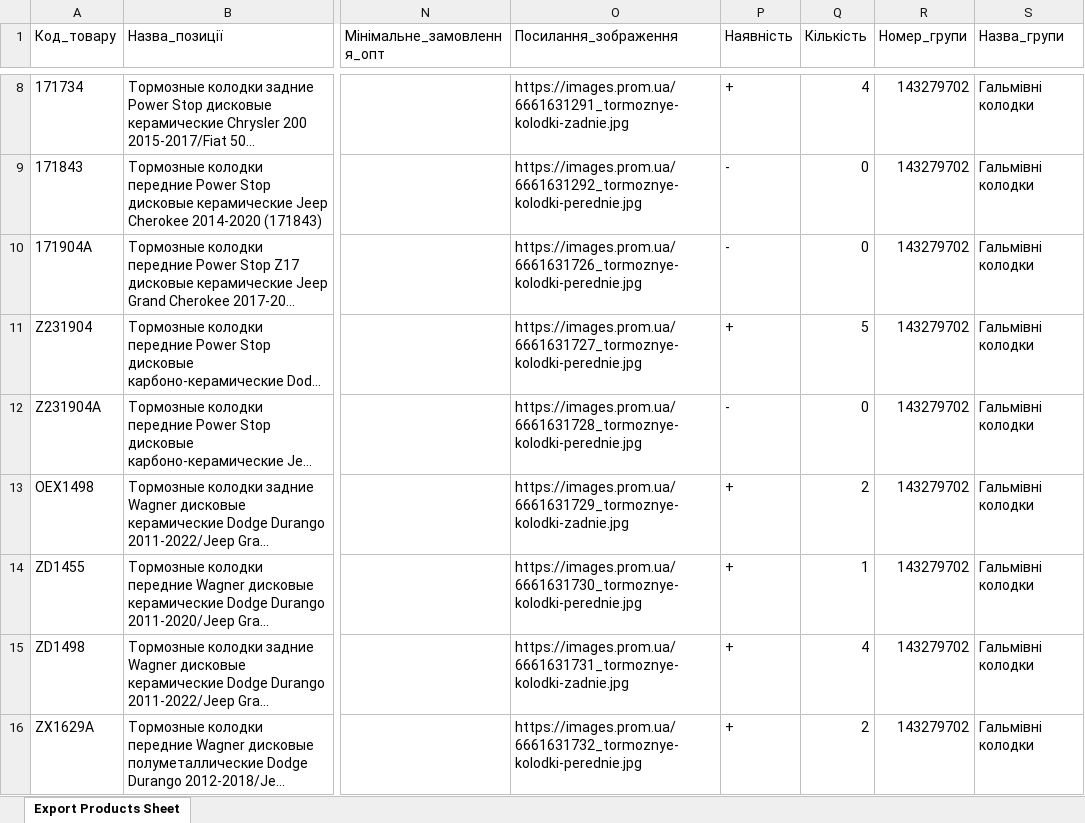
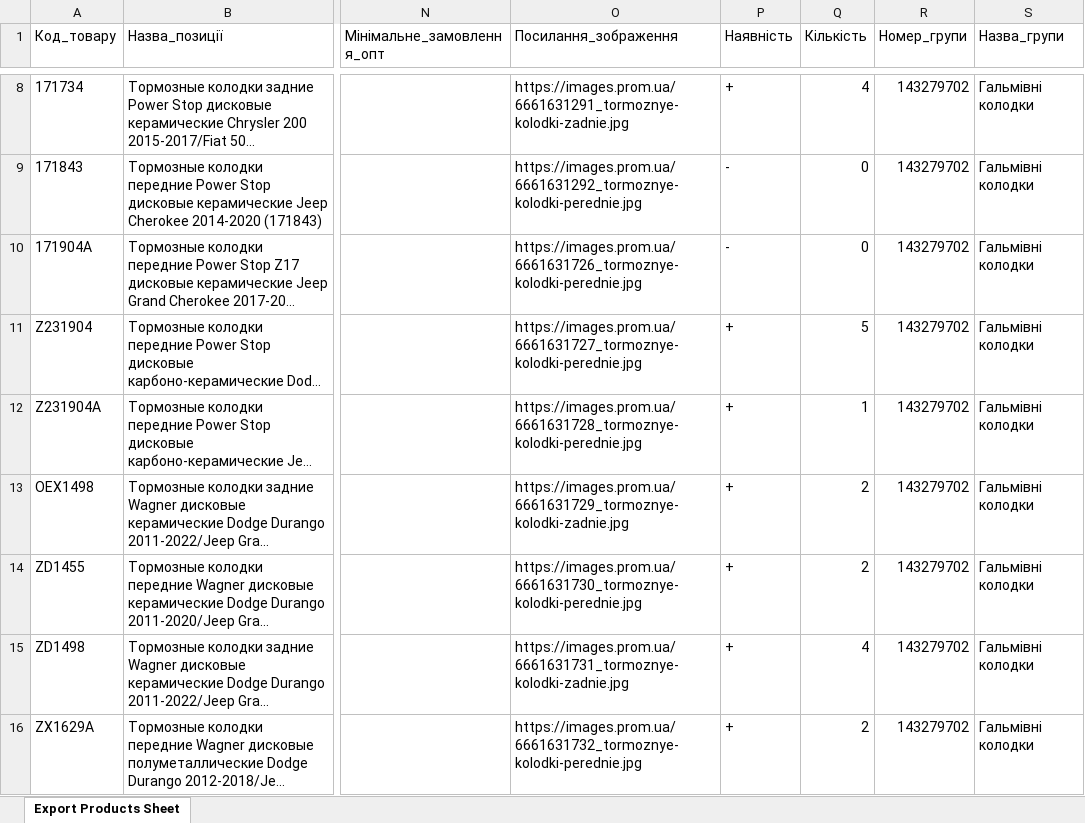
Before and after one commit to xvalikan/avtopro-pricelist, an Excel workbook: prom.xlsx, sheet Export Products Sheet, drawn as a sheet; only a part is shown, gaps mark what is left out; long unchanged cells end in …; values as stored, in another font and other column widths than the file's, no borders; the diff names each change by its address in the sheet, - before the commit and + after, or states it on an @@ line.

```diff
--- a/prom.xlsx (sheet Export Products Sheet)
+++ b/prom.xlsx (sheet Export Products Sheet)
-P12 (Наявність): -
+P12 (Наявність): +
-Q12 (Кількість): 0
+Q12 (Кількість): 1
-Q14 (Кількість): 1
+Q14 (Кількість): 2
```
